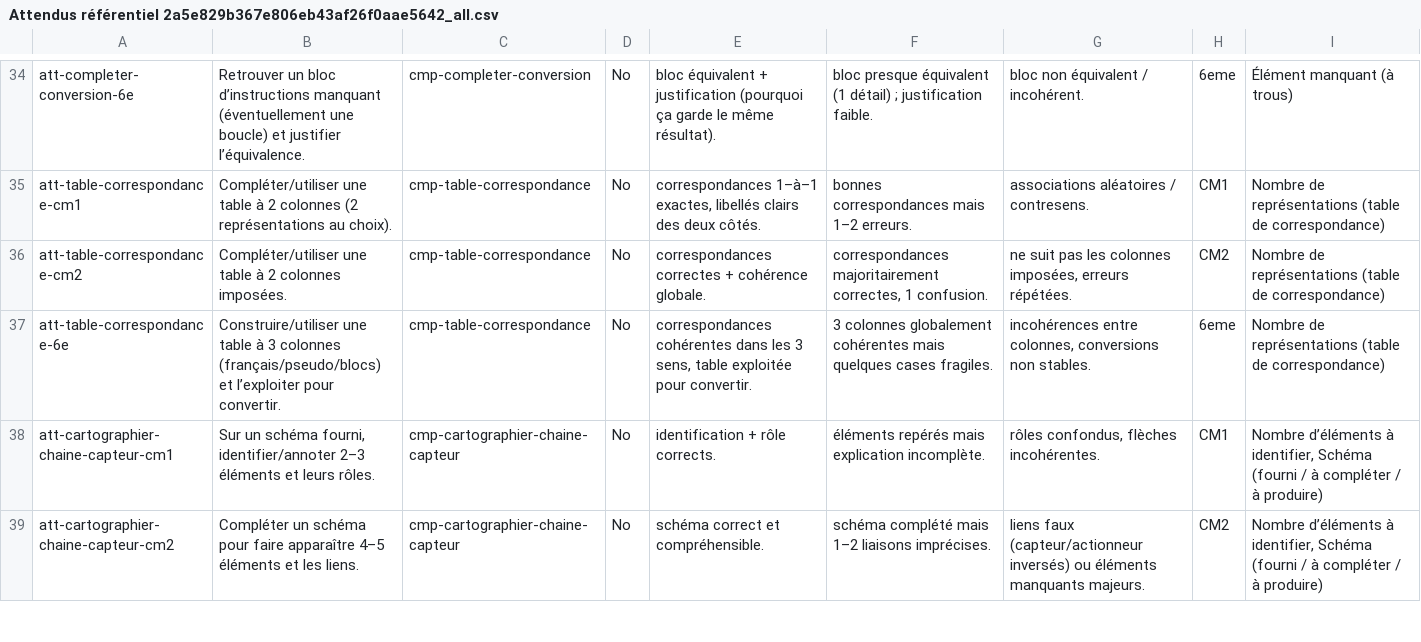
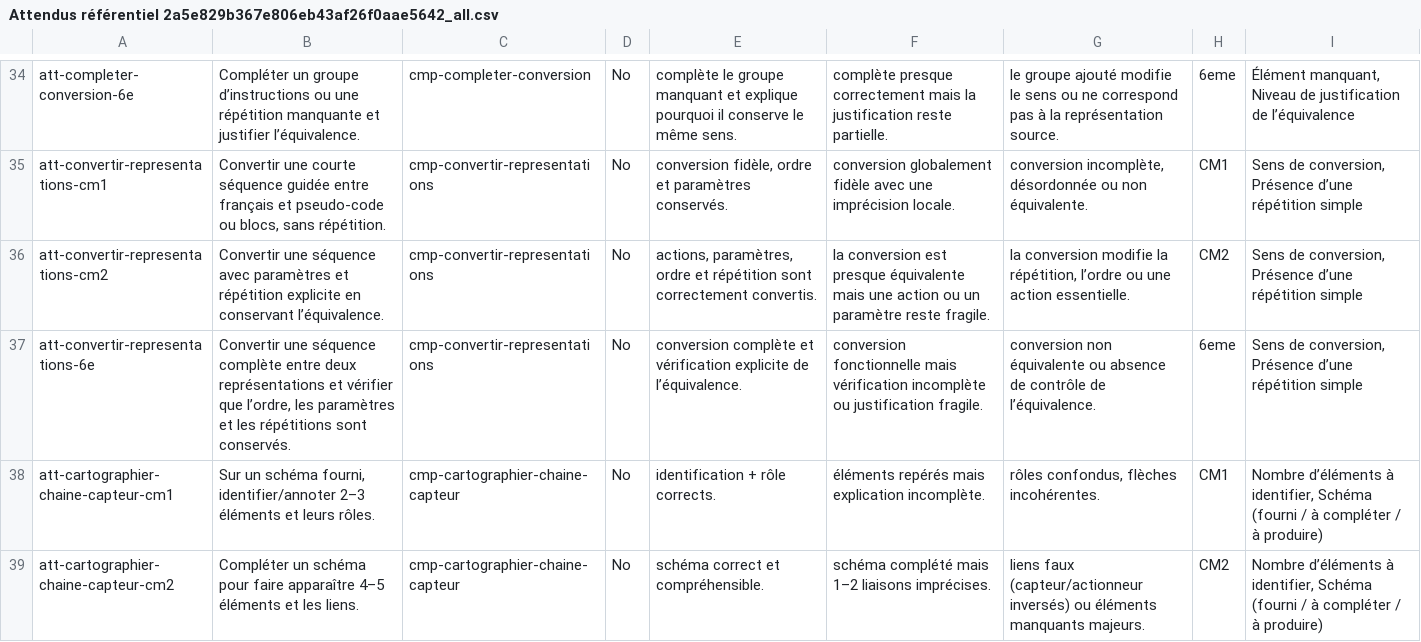
Before and after one commit to Pascal-Flores/origamia, a CSV file: src/doc/Attendus référentiel 2a5e829b367e806eb43af26f0aae5642_all.csv, drawn as a sheet; only a part is shown, gaps mark what is left out; removed rows and columns are numbered as before the commit, all else as after; the diff covers the shown part only; the diff names each change by its address in the sheet, - before the commit and + after, or states it on an @@ line.

```diff
--- a/src/doc/Attendus référentiel 2a5e829b367e806eb43af26f0aae5642_all.csv
+++ b/src/doc/Attendus référentiel 2a5e829b367e806eb43af26f0aae5642_all.csv
-B34: Retrouver un bloc d’instructions manquant (éventuellement une boucle) et justifier…
+B34: Compléter un groupe d’instructions ou une répétition manquante et justifier…
-E34: bloc équivalent + justification (pourquoi ça garde le même résultat).
+E34: complète le groupe manquant et explique pourquoi il conserve le même sens.
-F34: bloc presque équivalent (1 détail) ; justification faible.
+F34: complète presque correctement mais la justification reste partielle.
-G34: bloc non équivalent / incohérent.
+G34: le groupe ajouté modifie le sens ou ne correspond pas à la représentation source.
-I34: Élément manquant (à trous)
+I34: Élément manquant, Niveau de justification de l’équivalence
-row 35: att-table-correspondance-cm1 | Compléter/utiliser une table à 2 colonnes (2 représentations au choix). | cmp-table-correspondance | No | correspondances 1–à–1 exactes, libellés clairs des deux côtés. | bonnes correspondances mais 1–2 erreurs. | associations aléatoires / contresens. | CM1 | Nombre de représentations (table de correspondance)
-row 36: att-table-correspondance-cm2 | Compléter/utiliser une table à 2 colonnes imposées. | cmp-table-correspondance | No | correspondances correctes + cohérence globale. | correspondances majoritairement correctes, 1 confusion. | ne suit pas les colonnes imposées, erreurs répétées. | CM2 | Nombre de représentations (table de correspondance)
+row 35: att-convertir-representations-cm1 | Convertir une courte séquence guidée entre français et pseudo-code ou blocs, sans répétition. | cmp-convertir-representations | No | conversion fidèle, ordre et paramètres conservés. | conversion globalement fidèle avec une imprécision locale. | conversion incomplète, désordonnée ou non équivalente. | CM1 | Sens de conversion, Présence d’une répétition simple
+row 36: att-convertir-representations-cm2 | Convertir une séquence avec paramètres et répétition explicite en conservant l’équivalence. | cmp-convertir-representations | No | actions, paramètres, ordre et répétition sont correctement convertis. | la conversion est presque équivalente mais une action ou un paramètre reste fragile. | la conversion modifie la répétition, l’ordre ou une action essentielle. | CM2 | Sens de conversion, Présence d’une répétition simple
-A37: att-table-correspondance-6e
+A37: att-convertir-representations-6e
-B37: Construire/utiliser une table à 3 colonnes (français/pseudo/blocs) et l’exploiter pour convertir.
+B37: Convertir une séquence complète entre deux représentations et vérifier que l’ordre, les paramètres et les répétitions sont conservés.
-C37: cmp-table-correspondance
+C37: cmp-convertir-representations
-E37: correspondances cohérentes dans les 3 sens, table exploitée pour convertir.
+E37: conversion complète et vérification explicite de l’équivalence.
-F37: 3 colonnes globalement cohérentes mais quelques cases fragiles.
+F37: conversion fonctionnelle mais vérification incomplète ou justification fragile.
-G37: incohérences entre colonnes, conversions non stables.
+G37: conversion non équivalente ou absence de contrôle de l’équivalence.
-I37: Nombre de représentations (table de correspondance)
+I37: Sens de conversion, Présence d’une répétition simple
```
Also changed, not shown: 4 added rows, 4 removed rows and 24 edited cells elsewhere in this file, src/doc/Compétences référentiel 2a5e829b367e809d9940d14b66cdfeb5_all.csv, src/doc/pillars.csv, 20 other files.
